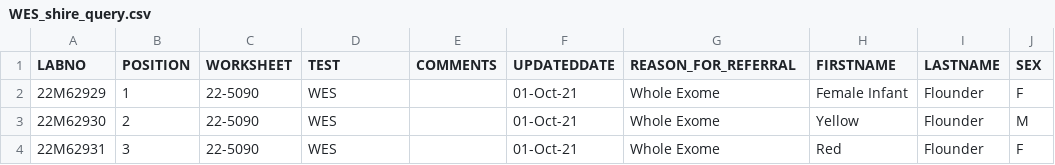
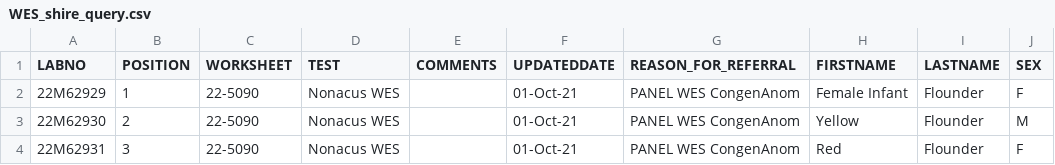
Before and after one commit to AWGL/auto_qc, a CSV file: sample_sheet/example_shire_queries/WES_shire_query.csv, drawn as a sheet.

Commit message:
update for true WES values

```diff
--- a/sample_sheet/example_shire_queries/WES_shire_query.csv
+++ b/sample_sheet/example_shire_queries/WES_shire_query.csv
@@ -1,4 +1,4 @@
 LABNO,POSITION,WORKSHEET,TEST,COMMENTS,UPDATEDDATE,REASON_FOR_REFERRAL,FIRSTNAME,LASTNAME,SEX
-22M62929,1,22-5090,WES,,01-Oct-21,Whole Exome,Female Infant,Flounder,F
-22M62930,2,22-5090,WES,,01-Oct-21,Whole Exome,Yellow,Flounder,M
-22M62931,3,22-5090,WES,,01-Oct-21,Whole Exome,Red,Flounder,F
+22M62929,1,22-5090,Nonacus WES,,01-Oct-21,PANEL WES CongenAnom,Female Infant,Flounder,F
+22M62930,2,22-5090,Nonacus WES,,01-Oct-21,PANEL WES CongenAnom,Yellow,Flounder,M
+22M62931,3,22-5090,Nonacus WES,,01-Oct-21,PANEL WES CongenAnom,Red,Flounder,F
```
Also changed, not shown: 1 other file.
